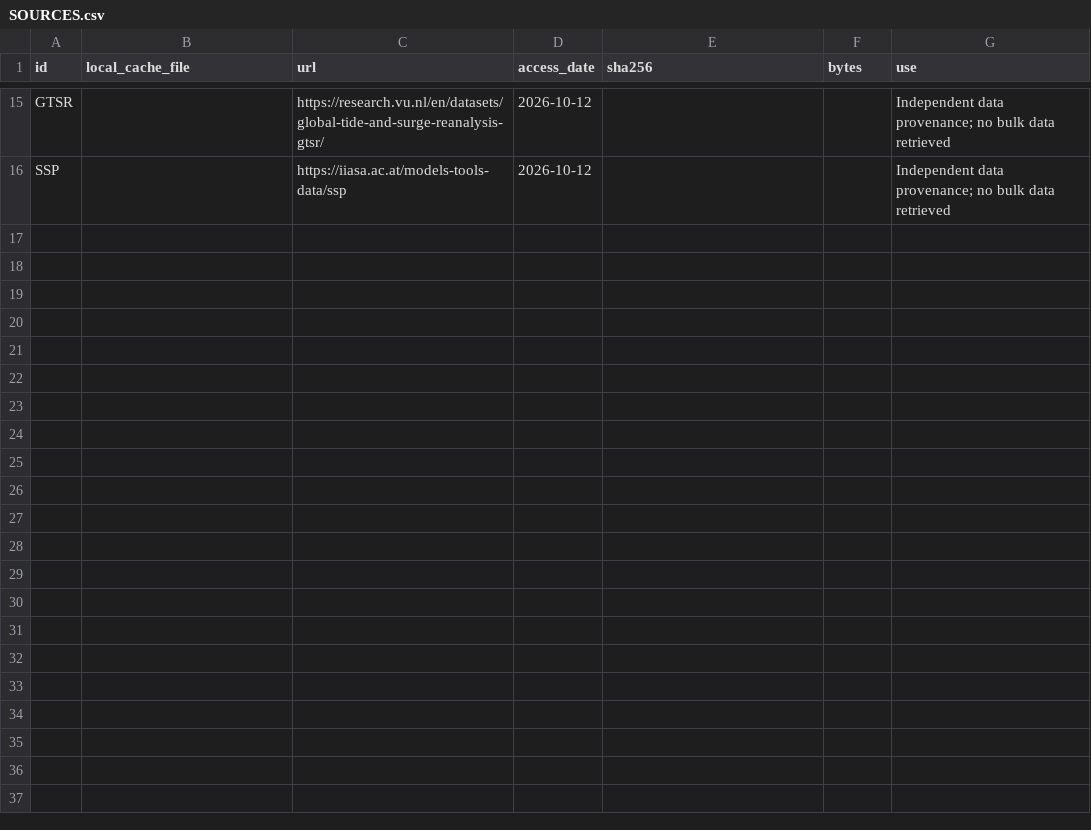
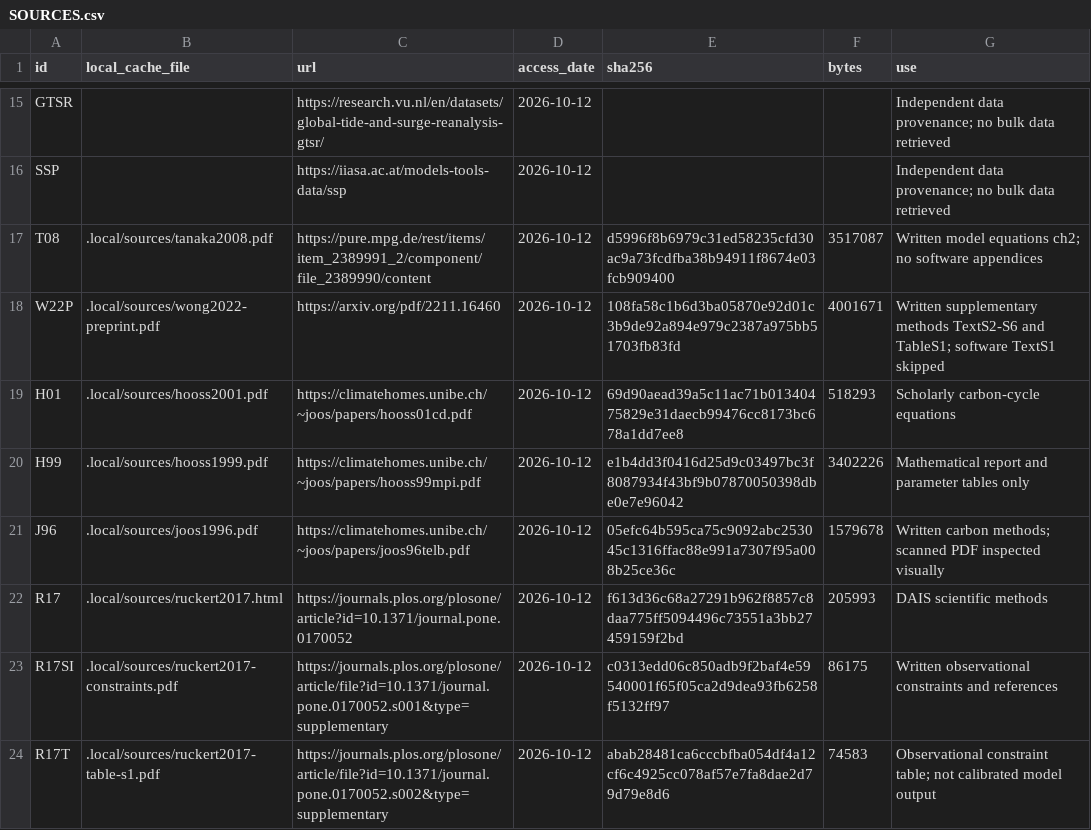
Before and after one commit to mountaingoat321/wong-reproduction, a CSV file: docs/SOURCES.csv, drawn as a sheet; only a part is shown, gaps mark what is left out.

Commit message:
Recover coupled climate and Antarctic mechanisms from written methods

```diff
--- a/docs/SOURCES.csv
+++ b/docs/SOURCES.csv
@@ -16 +16,9 @@ GTSR,,https://research.vu.nl/en/datasets/global-tide-and-surge-reanalysis-gtsr/,
 SSP,,https://iiasa.ac.at/models-tools-data/ssp,2026-10-12,,,Independent data provenance; no bulk data retrieved
+T08,.local/sources/tanaka2008.pdf,https://pure.mpg.de/rest/items/item_2389991_2/component/file_2389990/content,2026-10-12,d5996f8b6979c31ed58235cfd30ac9a73fcdfba38b94911f8674e03fcb909400,3517087,Written model equations ch2; no software appendices
+W22P,.local/sources/wong2022-preprint.pdf,https://arxiv.org/pdf/2211.16460,2026-10-12,108fa58c1b6d3ba05870e92d01c3b9de92a894e979c2387a975bb51703fb83fd,4001671,Written supplementary methods TextS2-S6 and TableS1; software TextS1 skipped
+H01,.local/sources/hooss2001.pdf,https://climatehomes.unibe.ch/~joos/papers/hooss01cd.pdf,2026-10-12,69d90aead39a5c11ac71b01340475829e31daecb99476cc8173bc678a1dd7ee8,518293,Scholarly carbon-cycle equations
+H99,.local/sources/hooss1999.pdf,https://climatehomes.unibe.ch/~joos/papers/hooss99mpi.pdf,2026-10-12,e1b4dd3f0416d25d9c03497bc3f8087934f43bf9b07870050398dbe0e7e96042,3402226,Mathematical report and parameter tables only
+J96,.local/sources/joos1996.pdf,https://climatehomes.unibe.ch/~joos/papers/joos96telb.pdf,2026-10-12,05efc64b595ca75c9092abc253045c1316ffac88e991a7307f95a008b25ce36c,1579678,Written carbon methods; scanned PDF inspected visually
+R17,.local/sources/ruckert2017.html,https://journals.plos.org/plosone/article?id=10.1371/journal.pone.0170052,2026-10-12,f613d36c68a27291b962f8857c8daa775ff5094496c73551a3bb27459159f2bd,205993,DAIS scientific methods
+R17SI,.local/sources/ruckert2017-constraints.pdf,https://journals.plos.org/plosone/article/file?id=10.1371/journal.pone.0170052.s001&type=supplementary,2026-10-12,c0313edd06c850adb9f2baf4e59540001f65f05ca2d9dea93fb6258f5132ff97,86175,Written observational constraints and references
+R17T,.local/sources/ruckert2017-table-s1.pdf,https://journals.plos.org/plosone/article/file?id=10.1371/journal.pone.0170052.s002&type=supplementary,2026-10-12,abab28481ca6cccbfba054df4a12cf6c4925cc078af57e7fa8dae2d79d79e8d6,74583,Observational constraint table; not calibrated model output
```
Also changed, not shown: 17 other files.
